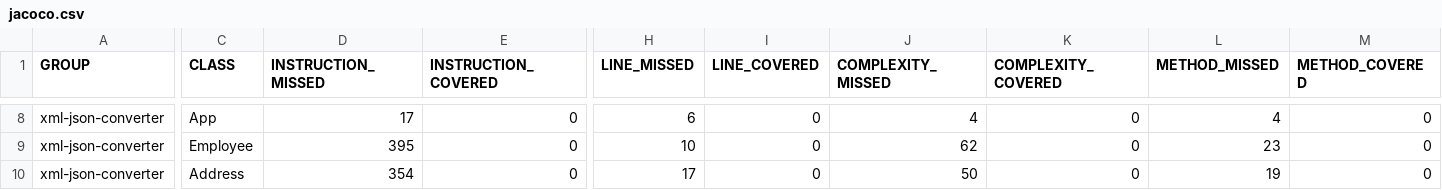
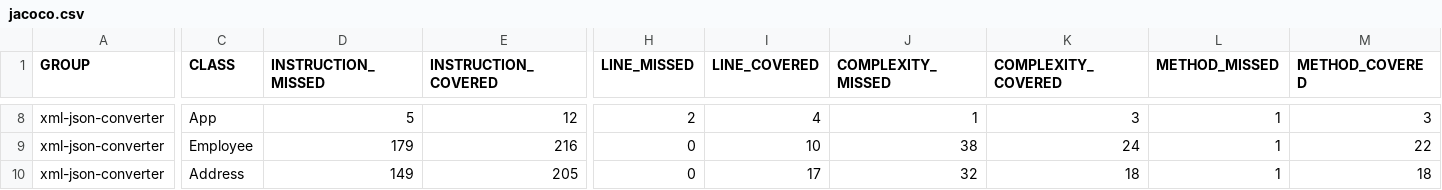
Before and after one commit to codeWriter9/spring-poc, a CSV file: xml-json-converter/code-coverage/jacoco.csv, drawn as a sheet; only a part is shown, gaps mark what is left out; the diff covers the shown part only; the diff names each change by its address in the sheet, - before the commit and + after, or states it on an @@ line.

```diff
--- a/xml-json-converter/code-coverage/jacoco.csv
+++ b/xml-json-converter/code-coverage/jacoco.csv
-D8 (INSTRUCTION_MISSED): 17
+D8 (INSTRUCTION_MISSED): 5
-E8 (INSTRUCTION_COVERED): 0
+E8 (INSTRUCTION_COVERED): 12
-H8 (LINE_MISSED): 6
+H8 (LINE_MISSED): 2
-I8 (LINE_COVERED): 0
+I8 (LINE_COVERED): 4
-J8 (COMPLEXITY_MISSED): 4
+J8 (COMPLEXITY_MISSED): 1
-K8 (COMPLEXITY_COVERED): 0
+K8 (COMPLEXITY_COVERED): 3
-L8 (METHOD_MISSED): 4
+L8 (METHOD_MISSED): 1
-M8 (METHOD_COVERED): 0
+M8 (METHOD_COVERED): 3
-D9 (INSTRUCTION_MISSED): 395
+D9 (INSTRUCTION_MISSED): 179
-E9 (INSTRUCTION_COVERED): 0
+E9 (INSTRUCTION_COVERED): 216
-H9 (LINE_MISSED): 10
+H9 (LINE_MISSED): 0
-I9 (LINE_COVERED): 0
+I9 (LINE_COVERED): 10
-J9 (COMPLEXITY_MISSED): 62
+J9 (COMPLEXITY_MISSED): 38
-K9 (COMPLEXITY_COVERED): 0
+K9 (COMPLEXITY_COVERED): 24
-L9 (METHOD_MISSED): 23
+L9 (METHOD_MISSED): 1
-M9 (METHOD_COVERED): 0
+M9 (METHOD_COVERED): 22
-D10 (INSTRUCTION_MISSED): 354
+D10 (INSTRUCTION_MISSED): 149
-E10 (INSTRUCTION_COVERED): 0
+E10 (INSTRUCTION_COVERED): 205
-H10 (LINE_MISSED): 17
+H10 (LINE_MISSED): 0
-I10 (LINE_COVERED): 0
+I10 (LINE_COVERED): 17
-J10 (COMPLEXITY_MISSED): 50
+J10 (COMPLEXITY_MISSED): 32
-K10 (COMPLEXITY_COVERED): 0
+K10 (COMPLEXITY_COVERED): 18
-L10 (METHOD_MISSED): 19
+L10 (METHOD_MISSED): 1
-M10 (METHOD_COVERED): 0
+M10 (METHOD_COVERED): 18
```
Also changed, not shown: 46 edited cells elsewhere in this file, 4 other files.
